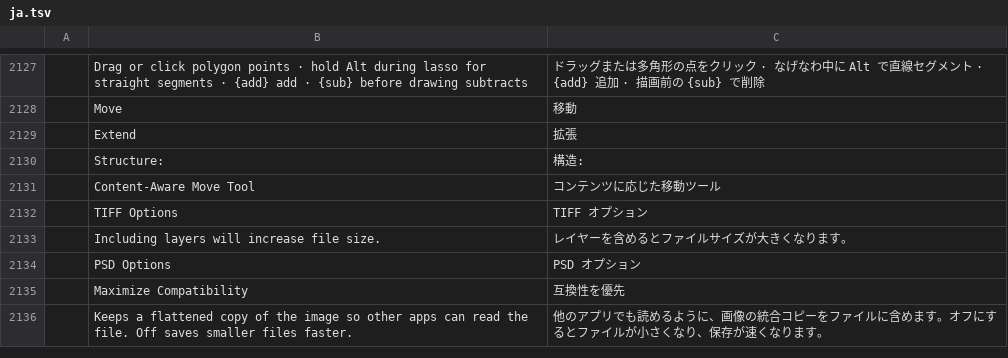
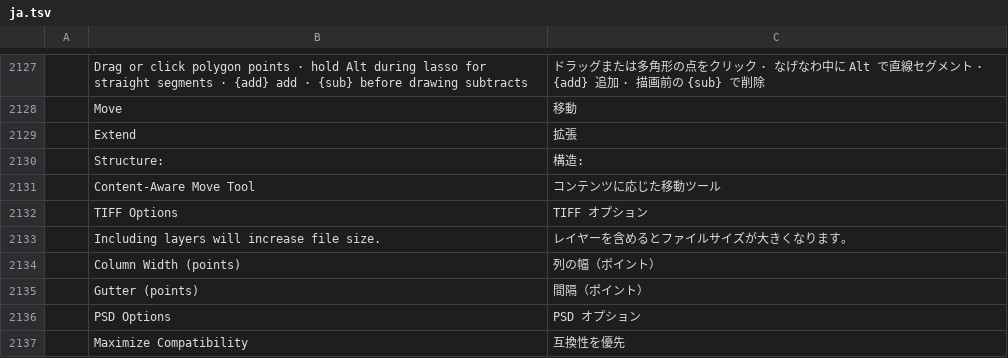
Before and after one commit to treeforjs/photocraft, a TSV file: crates/ui-egui/src/i18n/ja.tsv, drawn as a sheet; only a part is shown, gaps mark what is left out; the shorter side is filled out with more unchanged rows; the diff names each change by its address in the sheet, - before the commit and + after, or states it on an @@ line.

```diff
--- a/crates/ui-egui/src/i18n/ja.tsv
+++ b/crates/ui-egui/src/i18n/ja.tsv
+row 2134:  | Column Width (points) | 列の幅（ポイント）
+row 2135:  | Gutter (points) | 間隔（ポイント）
```
Also changed, not shown: crates/ui-egui/src/i18n/de.tsv, crates/ui-egui/src/i18n/fr.tsv, 16 other files.
